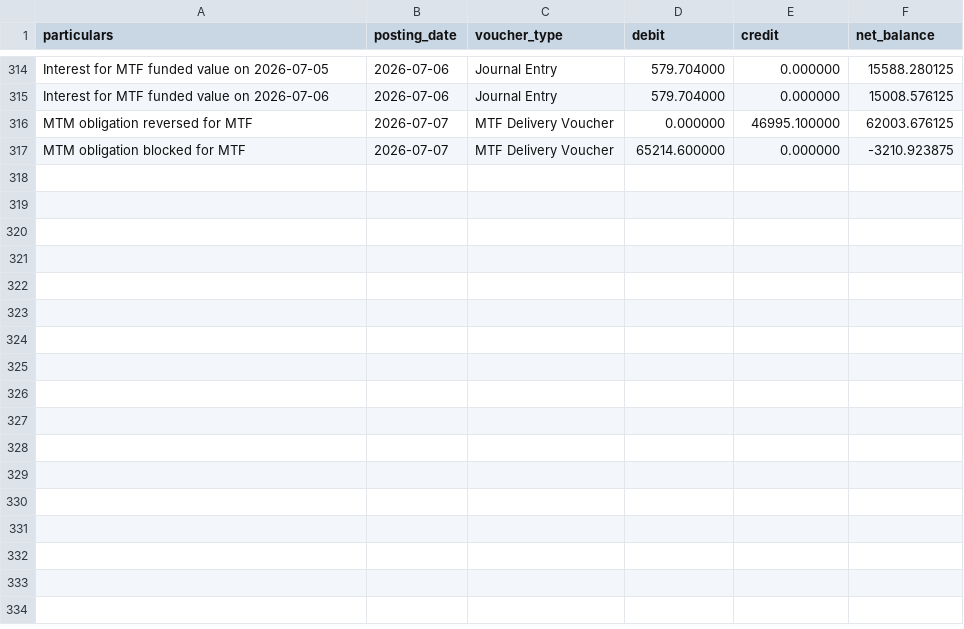
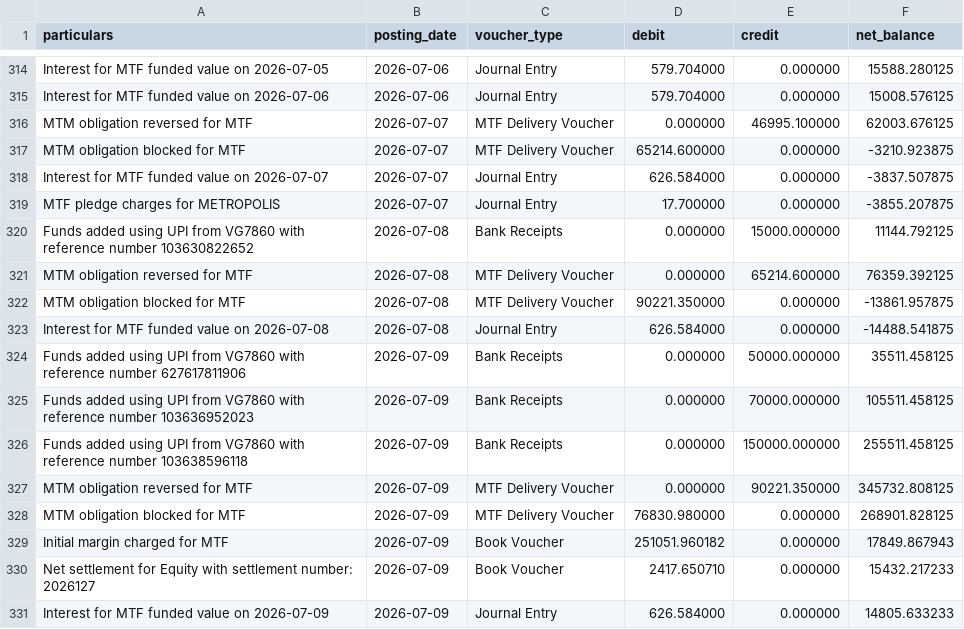
Before and after one commit to himanshu-1608/personal-portfolio, a CSV file: reports/exported_all_ledger.csv, drawn as a sheet; only a part is shown, gaps mark what is left out.

```diff
--- a/reports/exported_all_ledger.csv
+++ b/reports/exported_all_ledger.csv
@@ -317 +317,15 @@ MTM obligation reversed for MTF,2026-07-07,MTF Delivery Voucher,0.000000,46995.1
 MTM obligation blocked for MTF,2026-07-07,MTF Delivery Voucher,65214.600000,0.000000,-3210.923875
+Interest for MTF funded value on 2026-07-07,2026-07-07,Journal Entry,626.584000,0.000000,-3837.507875
+MTF pledge charges for METROPOLIS,2026-07-07,Journal Entry,17.700000,0.000000,-3855.207875
+Funds added using UPI from VG7860 with reference number 103630822652,2026-07-08,Bank Receipts,0.000000,15000.000000,11144.792125
+MTM obligation reversed for MTF,2026-07-08,MTF Delivery Voucher,0.000000,65214.600000,76359.392125
+MTM obligation blocked for MTF,2026-07-08,MTF Delivery Voucher,90221.350000,0.000000,-13861.957875
+Interest for MTF funded value on 2026-07-08,2026-07-08,Journal Entry,626.584000,0.000000,-14488.541875
+Funds added using UPI from VG7860 with reference number 627617811906,2026-07-09,Bank Receipts,0.000000,50000.000000,35511.458125
+Funds added using UPI from VG7860 with reference number 103636952023,2026-07-09,Bank Receipts,0.000000,70000.000000,105511.458125
+Funds added using UPI from VG7860 with reference number 103638596118,2026-07-09,Bank Receipts,0.000000,150000.000000,255511.458125
+MTM obligation reversed for MTF,2026-07-09,MTF Delivery Voucher,0.000000,90221.350000,345732.808125
+MTM obligation blocked for MTF,2026-07-09,MTF Delivery Voucher,76830.980000,0.000000,268901.828125
+Initial margin charged for MTF,2026-07-09,Book Voucher,251051.960182,0.000000,17849.867943
+Net settlement for Equity with settlement number: 2026127,2026-07-09,Book Voucher,2417.650710,0.000000,15432.217233
+Interest for MTF funded value on 2026-07-09,2026-07-09,Journal Entry,626.584000,0.000000,14805.633233
```
Also changed, not shown: reports/mtf_pnl_summary.csv, reports/portfolio_timeline.csv, 5 other files.
